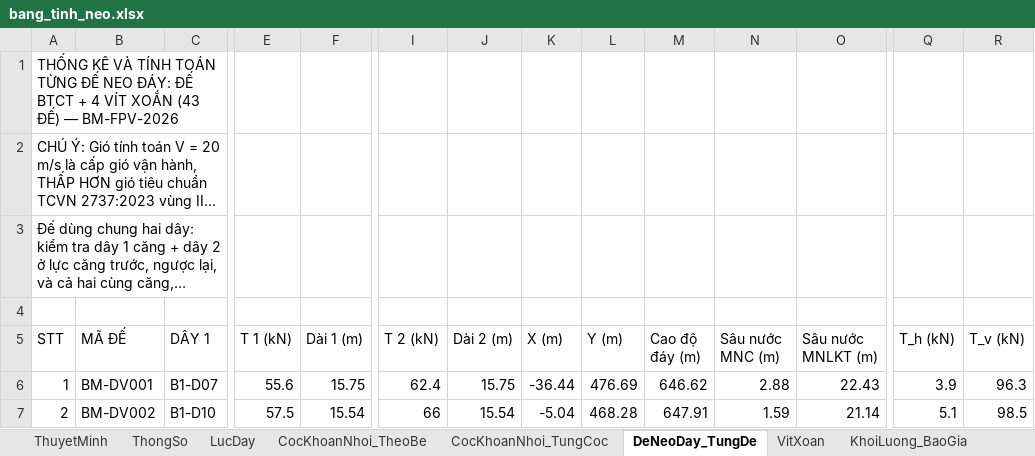
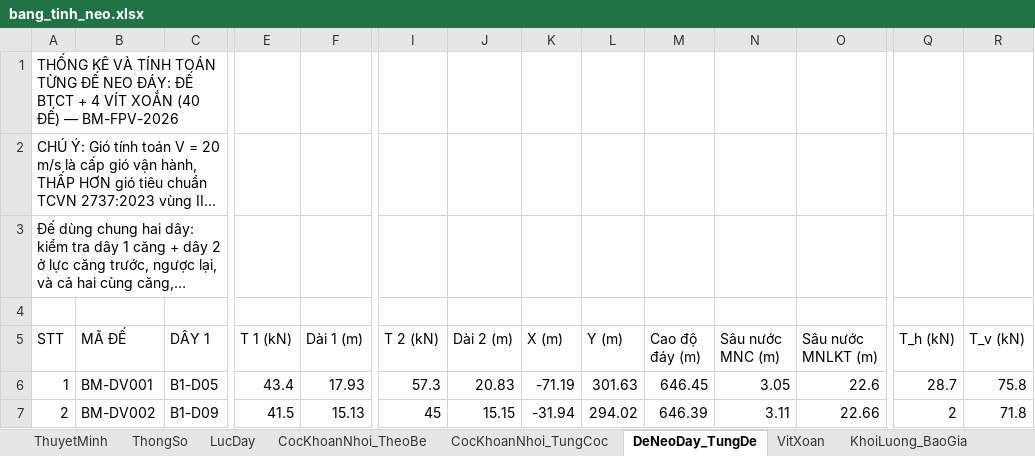
Before and after one commit to MinhNhat108/webneobe, an Excel workbook: docs/mat-bang-neo-ban-mong/bang_tinh_neo.xlsx, sheet DeNeoDay_TungDe, drawn as a sheet; only a part is shown, gaps mark what is left out; long unchanged cells end in …; values as stored, in another font and other column widths than the file's, no borders; the diff covers the shown part only; the diff names each change by its address in the sheet, - before the commit and + after, or states it on an @@ line.

```diff
--- a/docs/mat-bang-neo-ban-mong/bang_tinh_neo.xlsx (sheet DeNeoDay_TungDe)
+++ b/docs/mat-bang-neo-ban-mong/bang_tinh_neo.xlsx (sheet DeNeoDay_TungDe)
@@ column A (STT) renumbered in row 1 @@
-C6 (DÂY 1): B1-D07
+C6 (DÂY 1): B1-D05
-E6 (T 1 (kN)): 55.6
+E6 (T 1 (kN)): 43.4
-F6 (Dài 1 (m)): 15.75
+F6 (Dài 1 (m)): 17.93
-I6 (T 2 (kN)): 62.4
+I6 (T 2 (kN)): 57.3
-J6 (Dài 2 (m)): 15.75
+J6 (Dài 2 (m)): 20.83
-K6 (X (m)): -36.44
+K6 (X (m)): -71.19
-L6 (Y (m)): 476.69
+L6 (Y (m)): 301.63
-M6 (Cao độ đáy (m)): 646.62
+M6 (Cao độ đáy (m)): 646.45
-N6 (Sâu nước MNC (m)): 2.88
+N6 (Sâu nước MNC (m)): 3.05
-O6 (Sâu nước MNLKT (m)): 22.43
+O6 (Sâu nước MNLKT (m)): 22.6
-Q6 (T_h (kN)): 3.9
+Q6 (T_h (kN)): 28.7
-R6 (T_v (kN)): 96.3
+R6 (T_v (kN)): 75.8
-C7 (DÂY 1): B1-D10
+C7 (DÂY 1): B1-D09
-E7 (T 1 (kN)): 57.5
+E7 (T 1 (kN)): 41.5
-F7 (Dài 1 (m)): 15.54
+F7 (Dài 1 (m)): 15.13
-I7 (T 2 (kN)): 66
+I7 (T 2 (kN)): 45
-J7 (Dài 2 (m)): 15.54
+J7 (Dài 2 (m)): 15.15
-K7 (X (m)): -5.04
+K7 (X (m)): -31.94
-L7 (Y (m)): 468.28
+L7 (Y (m)): 294.02
-M7 (Cao độ đáy (m)): 647.91
+M7 (Cao độ đáy (m)): 646.39
-N7 (Sâu nước MNC (m)): 1.59
+N7 (Sâu nước MNC (m)): 3.11
-O7 (Sâu nước MNLKT (m)): 21.14
+O7 (Sâu nước MNLKT (m)): 22.66
-Q7 (T_h (kN)): 5.1
+Q7 (T_h (kN)): 2
-R7 (T_v (kN)): 98.5
+R7 (T_v (kN)): 71.8
```
Also changed, not shown: 1 added row, 4 removed rows and 1166 edited cells elsewhere in this sheet, sheet ChieuDaiCatCap, sheet CocKhoanNhoi_TungCoc, sheet CanBangNeo_MucNuoc, sheet VitXoan, sheet CocKhoanNhoi_TheoBe, sheet LucDay, 3 more sheets, public/docs_ban_mong/HOBANMONG_BANG_TINH_NEO.xlsx, public/docs_ban_mong/HOBANMONG_THONG_KE_VAT_TU_NEO.xlsx, 38 other files.
